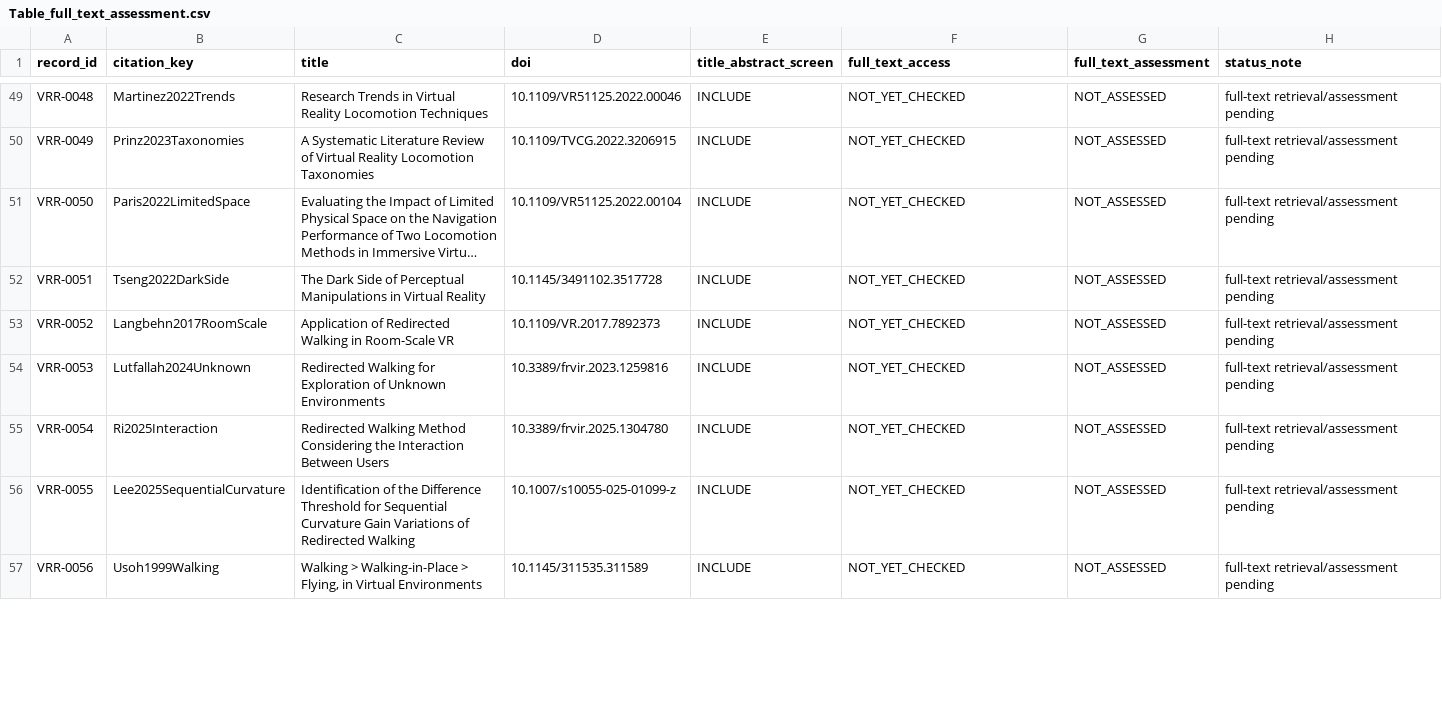
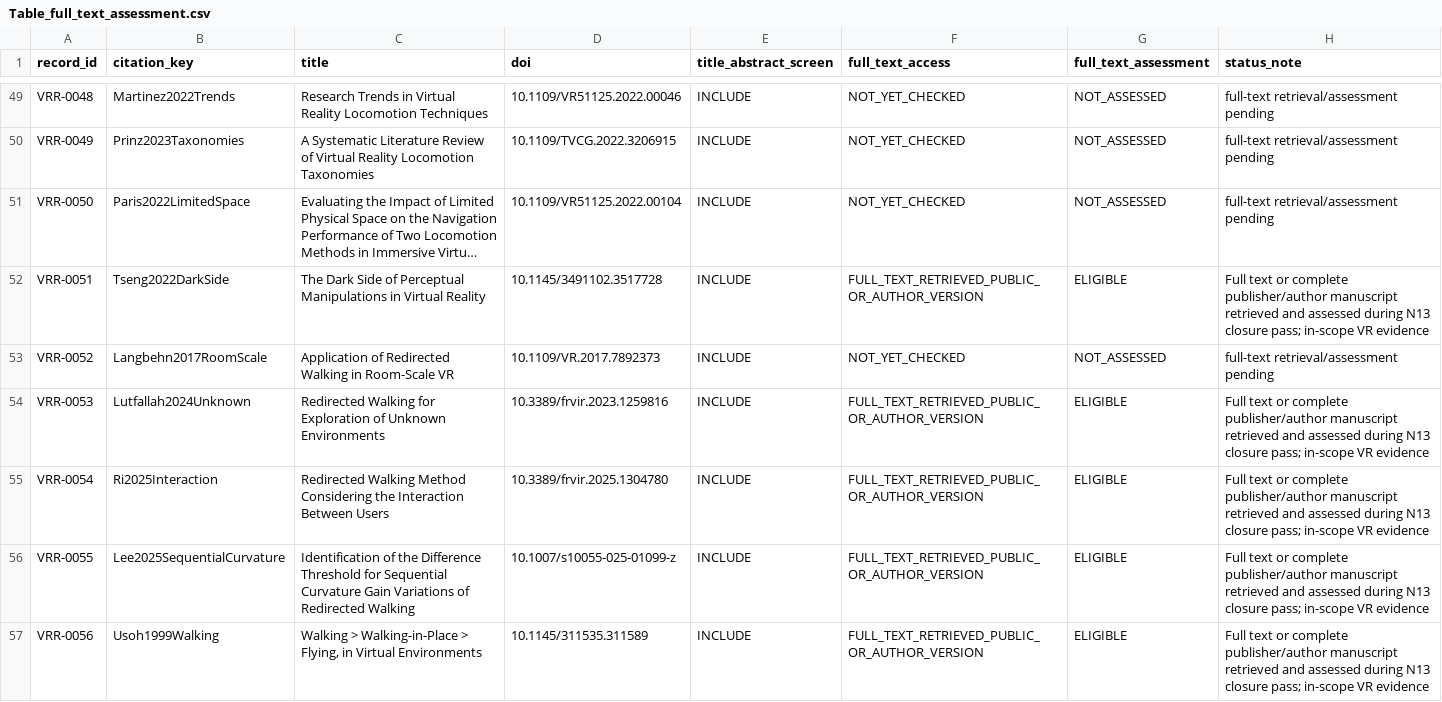
Before and after one commit to Arithmetic-Power-Geometry/Virtual-Reality-Research-Review, a CSV file: paper_writing_register/paper_assets/tables/Table_full_text_assessment.csv, drawn as a sheet; only a part is shown, gaps mark what is left out; long unchanged cells end in …; the diff covers the shown part only; the diff names each change by its address in the sheet, - before the commit and + after, or states it on an @@ line.

Commit message:
N13: assess 57 additional full-text/context records

```diff
--- a/paper_writing_register/paper_assets/tables/Table_full_text_assessment.csv
+++ b/paper_writing_register/paper_assets/tables/Table_full_text_assessment.csv
-F52 (full_text_access): NOT_YET_CHECKED
+F52 (full_text_access): FULL_TEXT_RETRIEVED_PUBLIC_OR_AUTHOR_VERSION
-G52 (full_text_assessment): NOT_ASSESSED
+G52 (full_text_assessment): ELIGIBLE
-H52 (status_note): full-text retrieval/assessment pending
+H52 (status_note): Full text or complete publisher/author manuscript retrieved and assessed during N13 closure pass; in-scope VR evidence
-F54:F57 (full_text_access): NOT_YET_CHECKED
+F54:F57 (full_text_access): FULL_TEXT_RETRIEVED_PUBLIC_OR_AUTHOR_VERSION
-G54:G57 (full_text_assessment): NOT_ASSESSED
+G54:G57 (full_text_assessment): ELIGIBLE
-H54:H57 (status_note): full-text retrieval/assessment pending
+H54:H57 (status_note): Full text or complete publisher/author manuscript retrieved and assessed during N13 closure pass; in-scope VR evidence
```
Also changed, not shown: 156 edited cells elsewhere in this file.
